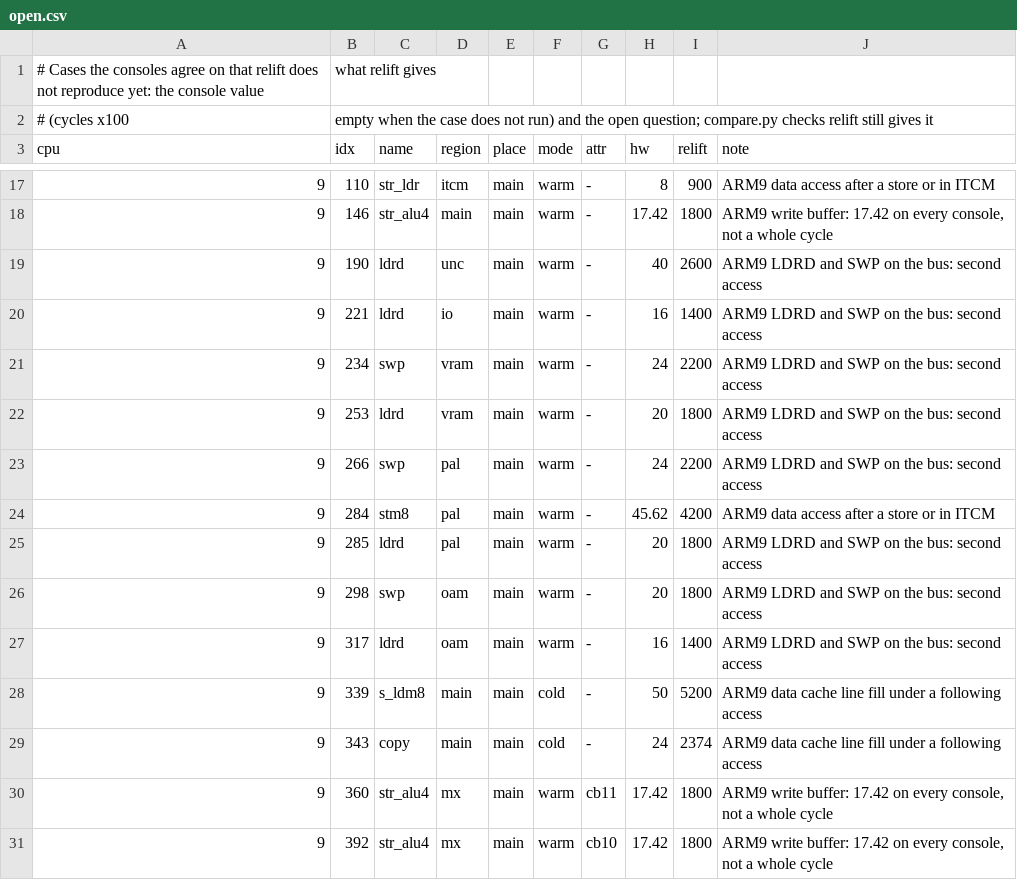
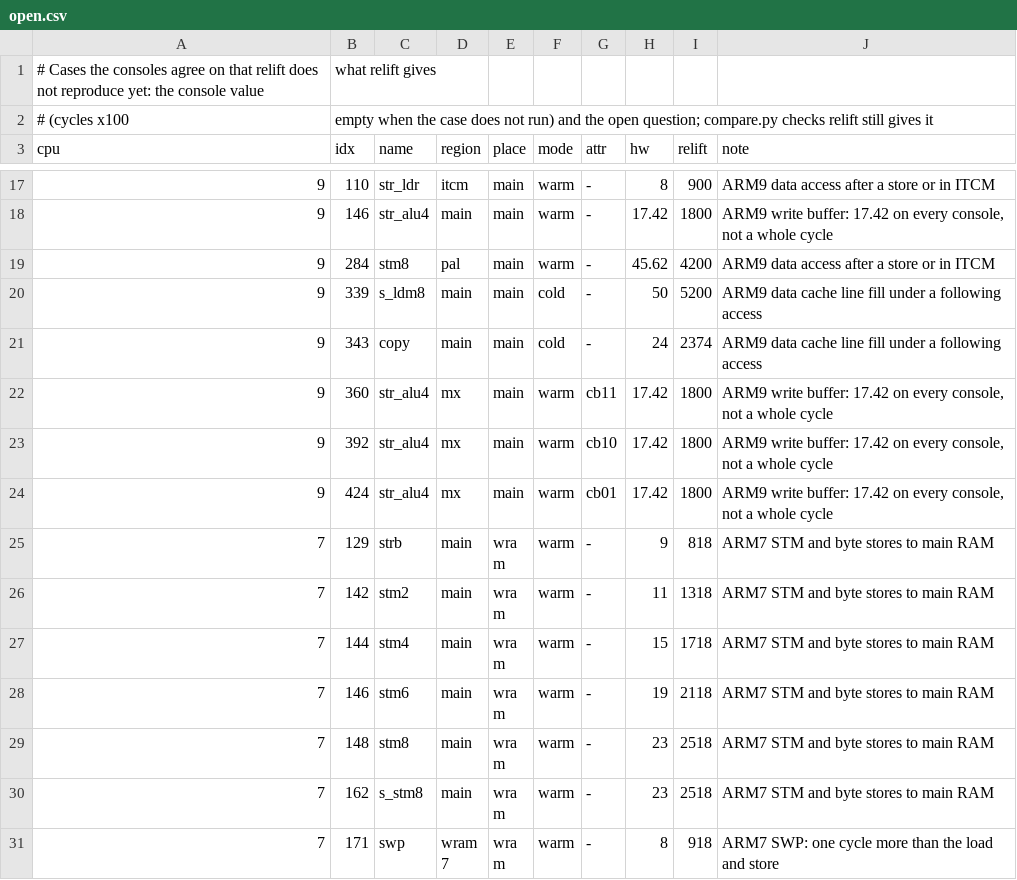
Before and after one commit to USA-RedDragon/relift, a CSV file: check/nds-timing/open.csv, drawn as a sheet; only a part is shown, gaps mark what is left out; the shorter side is filled out with more unchanged rows.

Commit message:
nds: the ARM9's SWP write and LDRD's second word are new transfers
On the consoles an ARM9 SWP takes what LDR and STR take, and LDRD a bus
cycle more than LDM of two words (40 cycles uncached in main RAM against
26). The bus now tells a data access how it follows the instruction's
others: nonsequential after another access starts when that one ends,
and LDRD's second word (the frontend marks it) is a new transfer, a full
nonsequential one in main RAM. The 8 open LDRD and SWP cases match.

```diff
--- a/check/nds-timing/open.csv
+++ b/check/nds-timing/open.csv
@@ -18,11 +18,3 @@ cpu,idx,name,region,place,mode,attr,hw,relift,note
 9,146,str_alu4,main,main,warm,-,17.42,1800,"ARM9 write buffer: 17.42 on every console, not a whole cycle"
-9,190,ldrd,unc,main,warm,-,40,2600,ARM9 LDRD and SWP on the bus: second access
-9,221,ldrd,io,main,warm,-,16,1400,ARM9 LDRD and SWP on the bus: second access
-9,234,swp,vram,main,warm,-,24,2200,ARM9 LDRD and SWP on the bus: second access
-9,253,ldrd,vram,main,warm,-,20,1800,ARM9 LDRD and SWP on the bus: second access
-9,266,swp,pal,main,warm,-,24,2200,ARM9 LDRD and SWP on the bus: second access
 9,284,stm8,pal,main,warm,-,45.62,4200,ARM9 data access after a store or in ITCM
-9,285,ldrd,pal,main,warm,-,20,1800,ARM9 LDRD and SWP on the bus: second access
-9,298,swp,oam,main,warm,-,20,1800,ARM9 LDRD and SWP on the bus: second access
-9,317,ldrd,oam,main,warm,-,16,1400,ARM9 LDRD and SWP on the bus: second access
 9,339,s_ldm8,main,main,cold,-,50,5200,ARM9 data cache line fill under a following access
```
Also changed, not shown: 7 other files.
